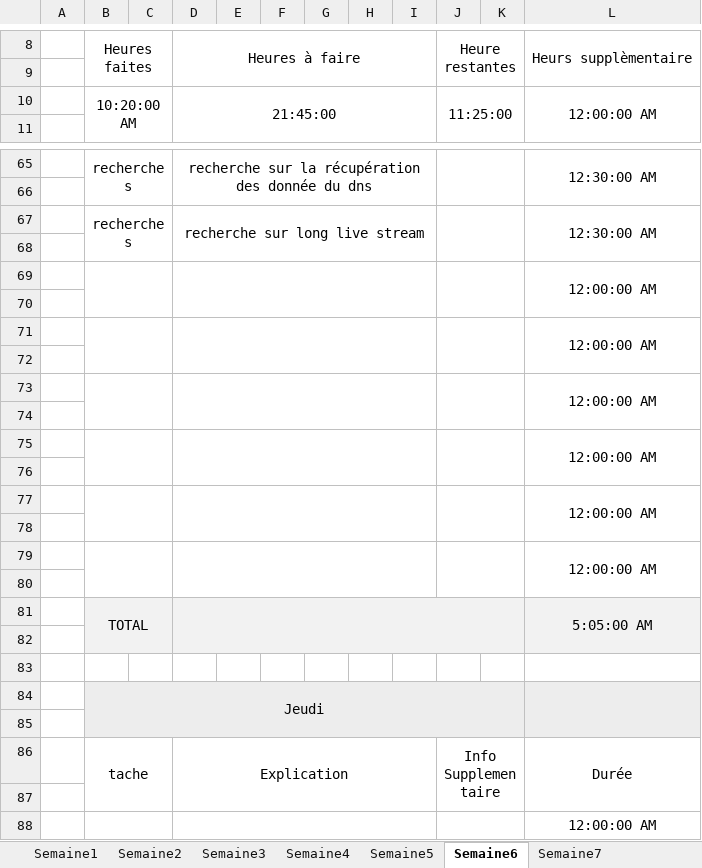
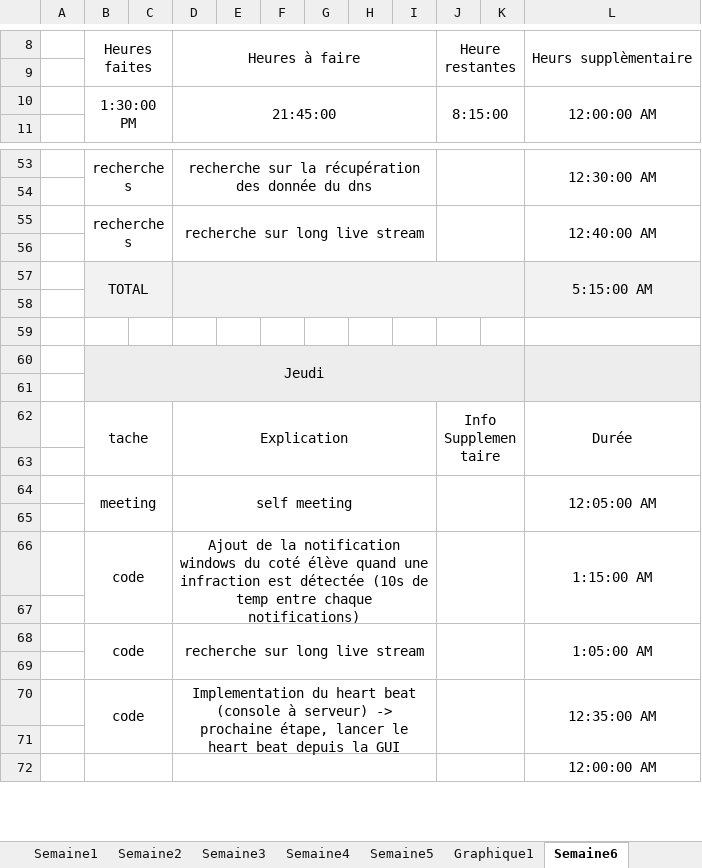
Before and after one commit to Morgan-DD/Shadow_Scan, an Excel workbook: documents/JDT/JDT.xlsx, sheet Semaine6, drawn as a sheet; only a part is shown, gaps mark what is left out; values as stored, in another font and other column widths than the file's, no borders; removed rows and columns are numbered as before the commit, all else as after; the diff covers the shown part only; the diff names each change by its address in the sheet, - before the commit and + after, or states it on an @@ line.

Commit message:
Update JDT.xlsx

```diff
--- a/documents/JDT/JDT.xlsx (sheet Semaine6)
+++ b/documents/JDT/JDT.xlsx (sheet Semaine6)
+sheet tab: Graphique1
-B10: 10:20:00 AM
+B10: 1:30:00 PM
-J10: 11:25:00
+J10: 8:15:00
-L55: 12:30:00 AM
+L55: 12:40:00 AM
-row 69:  |  |  |  |  |  |  |  |  |  |  | 12:00:00 AM
-row 70: (empty)
-row 71:  |  |  |  |  |  |  |  |  |  |  | 12:00:00 AM
-row 72: (empty)
-row 73:  |  |  |  |  |  |  |  |  |  |  | 12:00:00 AM
-row 74: (empty)
-row 75:  |  |  |  |  |  |  |  |  |  |  | 12:00:00 AM
-row 76: (empty)
-row 77:  |  |  |  |  |  |  |  |  |  |  | 12:00:00 AM
-row 78: (empty)
-row 79:  |  |  |  |  |  |  |  |  |  |  | 12:00:00 AM
-row 80: (empty)
-L57: 5:05:00 AM
+L57: 5:15:00 AM
-B86:C87 merged
+B62:C63 merged
-D86:I87 merged
+D62:I63 merged
-J86:K87 merged
+J62:K63 merged
-L86:L87 merged
+L62:L63 merged
+row 63: (empty)
+row 64:  | meeting |  | self meeting |  |  |  |  |  |  |  | 12:05:00 AM
+row 65: (empty)
+row 66:  | code |  | Ajout de la notification windows du coté élève quand une infraction est détectée (10s de temp entre chaque notifications) |  |  |  |  |  |  |  | 1:15:00 AM
+row 67: (empty)
+row 68:  | code |  | recherche sur long live stream |  |  |  |  |  |  |  | 1:05:00 AM
+row 69: (empty)
+row 70:  | code |  | Implementation du heart beat (console à serveur) -> prochaine étape, lancer le heart beat depuis la GUI |  |  |  |  |  |  |  | 12:35:00 AM
```
Also changed, not shown: 20 removed rows, 1 edited cell and merged cells elsewhere in this sheet, sheet Semaine5, formulas that keep their value, charts or pictures.
